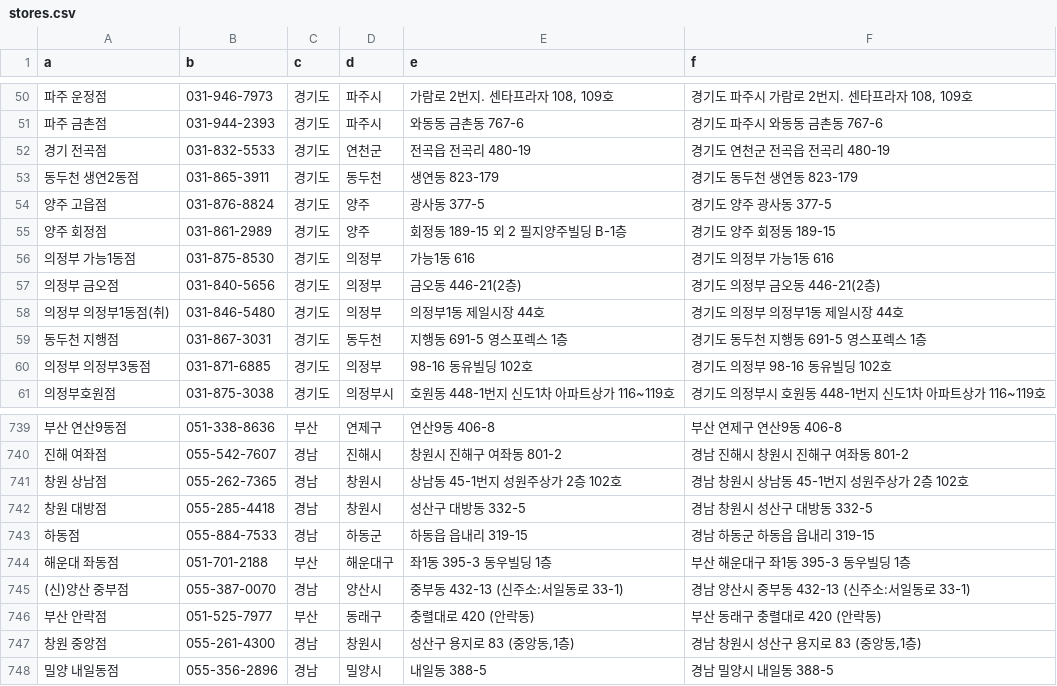
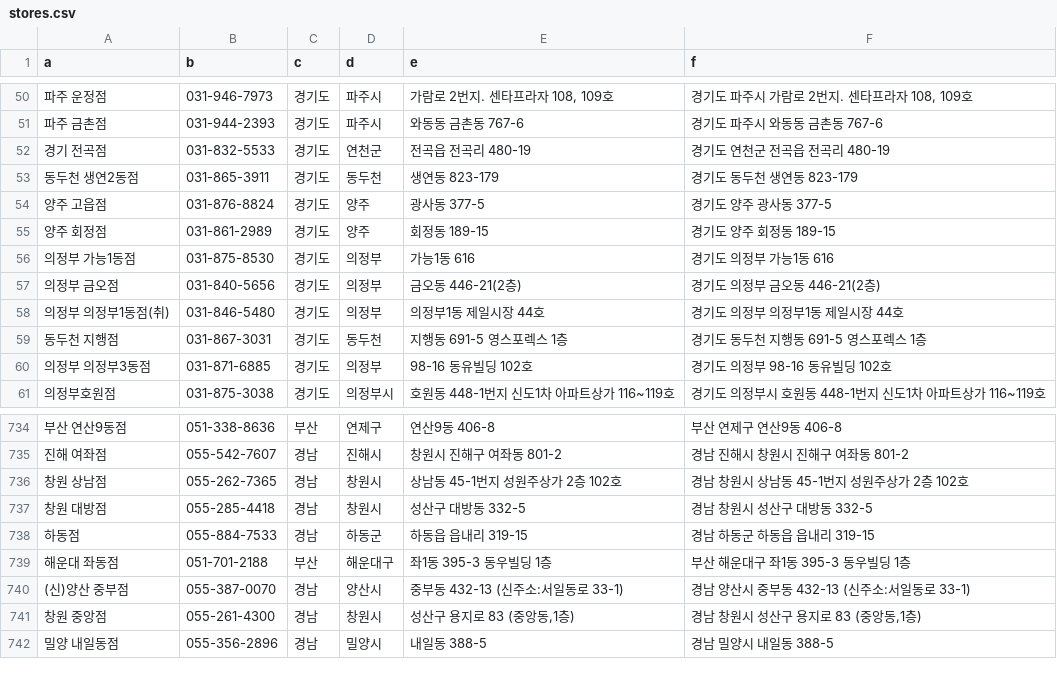
Before and after one commit to onesup/evezaryEvent, a CSV file: db/stores.csv, drawn as a sheet; only a part is shown, gaps mark what is left out; the diff covers the shown part only.

```diff
--- a/db/stores.csv
+++ b/db/stores.csv
@@ -54,3 +54,3 @@ a,b,c,d,e,f
 양주 고읍점,031-876-8824,경기도,양주,광사동 377-5,경기도 양주 광사동 377-5
-양주 회정점,031-861-2989,경기도,양주,회정동 189-15 외 2 필지양주빌딩 B-1층,경기도 양주 회정동 189-15
+양주 회정점,031-861-2989,경기도,양주,회정동 189-15,경기도 양주 회정동 189-15
 의정부 가능1동점,031-875-8530,경기도,의정부,가능1동 616,경기도 의정부 가능1동 616
@@ -745,3 +740,2 @@ a,b,c,d,e,f
 (신)양산 중부점,055-387-0070,경남,양산시,중부동 432-13 (신주소:서일동로 33-1),경남 양산시 중부동 432-13 (신주소:서일동로 33-1)
-부산 안락점,051-525-7977,부산,동래구,충렬대로 420 (안락동),부산 동래구 충렬대로 420 (안락동)
 창원 중앙점,055-261-4300,경남,창원시,"성산구 용지로 83 (중앙동,1층)","경남 창원시 성산구 용지로 83 (중앙동,1층)"
```
Also changed, not shown: 5 removed rows and 1 edited cell elsewhere in this file.
